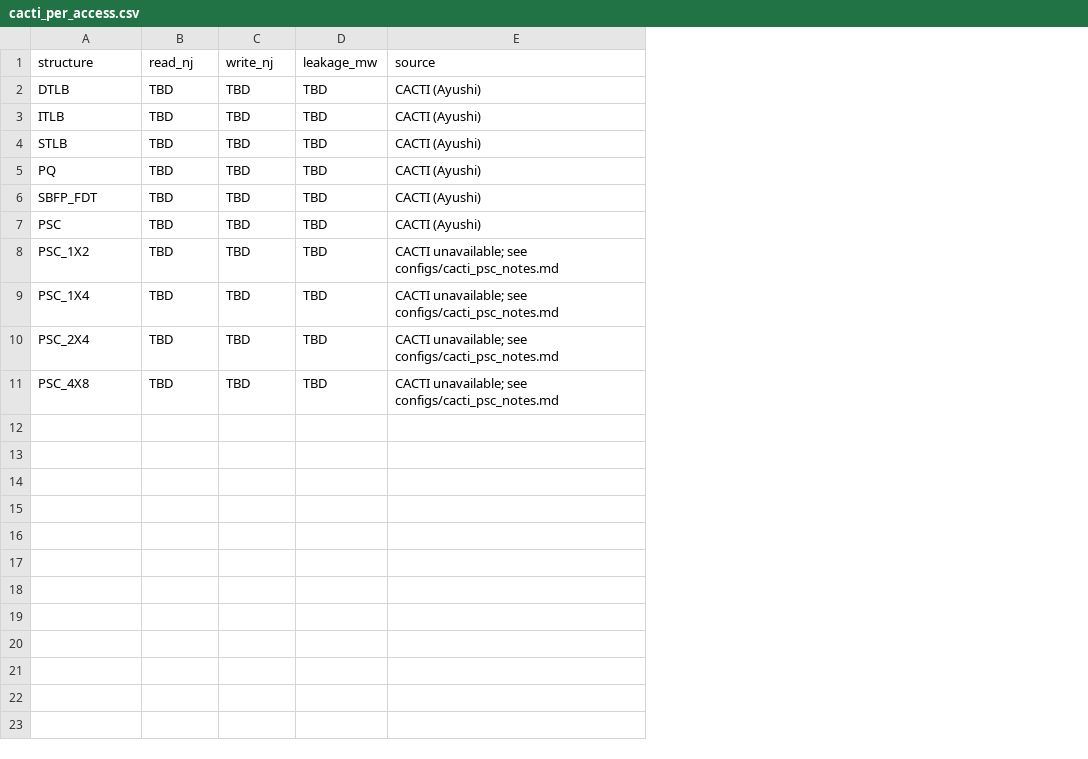
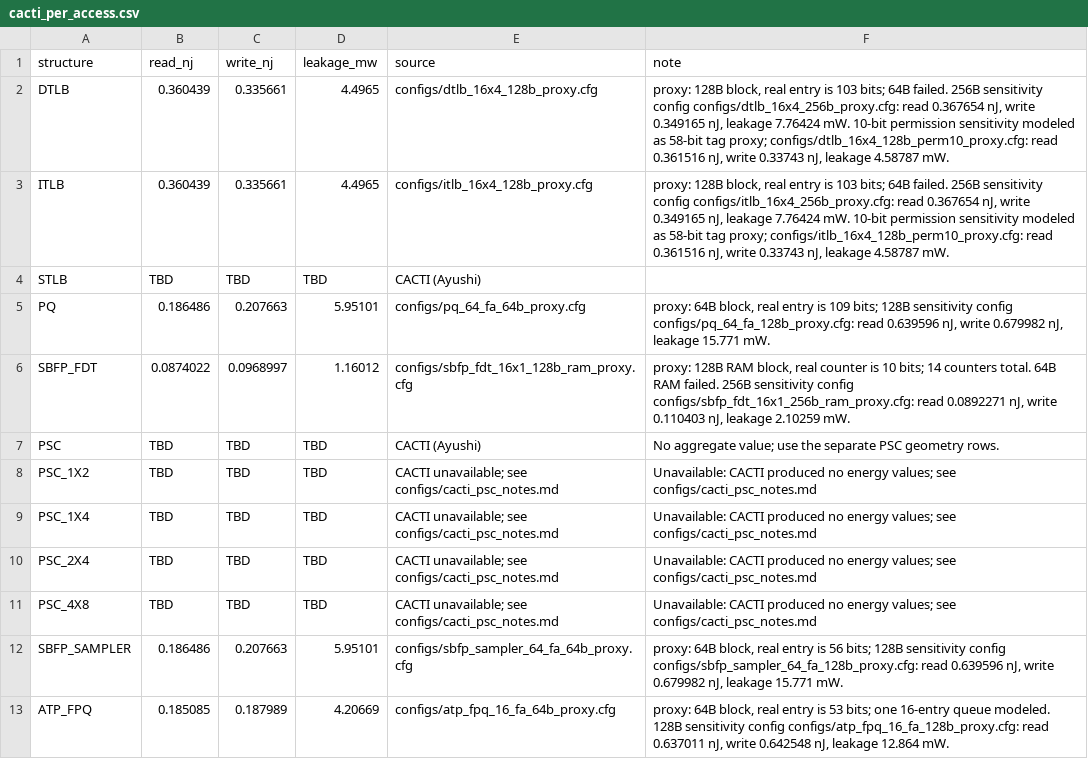
Before and after one commit to omargalal20/cecs532-energy-aware-tlb-prefetching-replacement, a CSV file: energy/cacti_per_access.csv, drawn as a sheet; the diff names each change by its address in the sheet, - before the commit and + after, or states it on an @@ line.

Commit message:
Add CACTI proxy estimates for small structures

```diff
--- a/energy/cacti_per_access.csv
+++ b/energy/cacti_per_access.csv
+column F (note), rows 2-11: proxy: 128B block, real entry is 103 bits; 64B failed. 256B sensitivity config configs/dtlb_16x4_256b_proxy.cfg: read 0.367654 nJ, write 0.349165 nJ, leakage 7.76424 mW. 10-bit permission sensitivity modeled as 58-bit tag proxy; configs/dtlb_16x4_128b_perm10_proxy.cfg: read 0.361516 nJ, write 0.33743 nJ, leakage 4.58787 mW. | proxy: 128B block, real entry is 103 bits; 64B failed. 256B sensitivity config configs/itlb_16x4_256b_proxy.cfg: read 0.367654 nJ, write 0.349165 nJ, leakage 7.76424 mW. 10-bit permission sensitivity modeled as 58-bit tag proxy; configs/itlb_16x4_128b_perm10_proxy.cfg: read 0.361516 nJ, write 0.33743 nJ, leakage 4.58787 mW. |  | proxy: 64B block, real entry is 109 bits; 128B sensitivity config configs/pq_64_fa_128b_proxy.cfg: read 0.639596 nJ, write 0.679982 nJ, leakage 15.771 mW. | proxy: 128B RAM block, real counter is 10 bits; 14 counters total. 64B RAM failed. 256B sensitivity config configs/sbfp_fdt_16x1_256b_ram_proxy.cfg: read 0.0892271 nJ, write 0.110403 nJ, leakage 2.10259 mW. | No aggregate value; use the separate PSC geometry rows. | Unavailable: CACTI produced no energy values; see configs/cacti_psc_notes.md | Unavailable: CACTI produced no energy values; see configs/cacti_psc_notes.md | Unavailable: CACTI produced no energy values; see configs/cacti_psc_notes.md | Unavailable: CACTI produced no energy values; see configs/cacti_psc_notes.md
-B2:B3 (read_nj): TBD
+B2:B3 (read_nj): 0.360439
-C2:C3 (write_nj): TBD
+C2:C3 (write_nj): 0.335661
-D2:D3 (leakage_mw): TBD
+D2:D3 (leakage_mw): 4.4965
-E2 (source): CACTI (Ayushi)
+E2 (source): configs/dtlb_16x4_128b_proxy.cfg
-E3 (source): CACTI (Ayushi)
+E3 (source): configs/itlb_16x4_128b_proxy.cfg
-B5 (read_nj): TBD
+B5 (read_nj): 0.186486
-C5 (write_nj): TBD
+C5 (write_nj): 0.207663
-D5 (leakage_mw): TBD
+D5 (leakage_mw): 5.95101
-E5 (source): CACTI (Ayushi)
+E5 (source): configs/pq_64_fa_64b_proxy.cfg
-B6 (read_nj): TBD
+B6 (read_nj): 0.0874022
-C6 (write_nj): TBD
+C6 (write_nj): 0.0968997
-D6 (leakage_mw): TBD
+D6 (leakage_mw): 1.16012
-E6 (source): CACTI (Ayushi)
+E6 (source): configs/sbfp_fdt_16x1_128b_ram_proxy.cfg
+row 12: SBFP_SAMPLER | 0.186486 | 0.207663 | 5.95101 | configs/sbfp_sampler_64_fa_64b_proxy.cfg | proxy: 64B block, real entry is 56 bits; 128B sensitivity config configs/sbfp_sampler_64_fa_128b_proxy.cfg: read 0.639596 nJ, write 0.679982 nJ, leakage 15.771 mW.
+row 13: ATP_FPQ | 0.185085 | 0.187989 | 4.20669 | configs/atp_fpq_16_fa_64b_proxy.cfg | proxy: 64B block, real entry is 53 bits; one 16-entry queue modeled. 128B sensitivity config configs/atp_fpq_16_fa_128b_proxy.cfg: read 0.637011 nJ, write 0.642548 nJ, leakage 12.864 mW.
```
Also changed, not shown: 22 other files.
